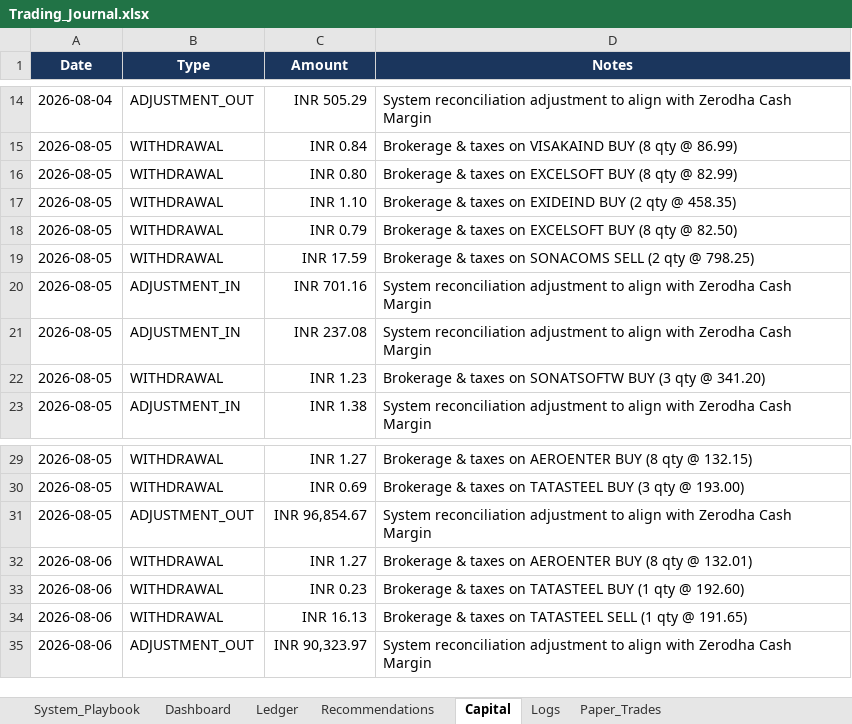
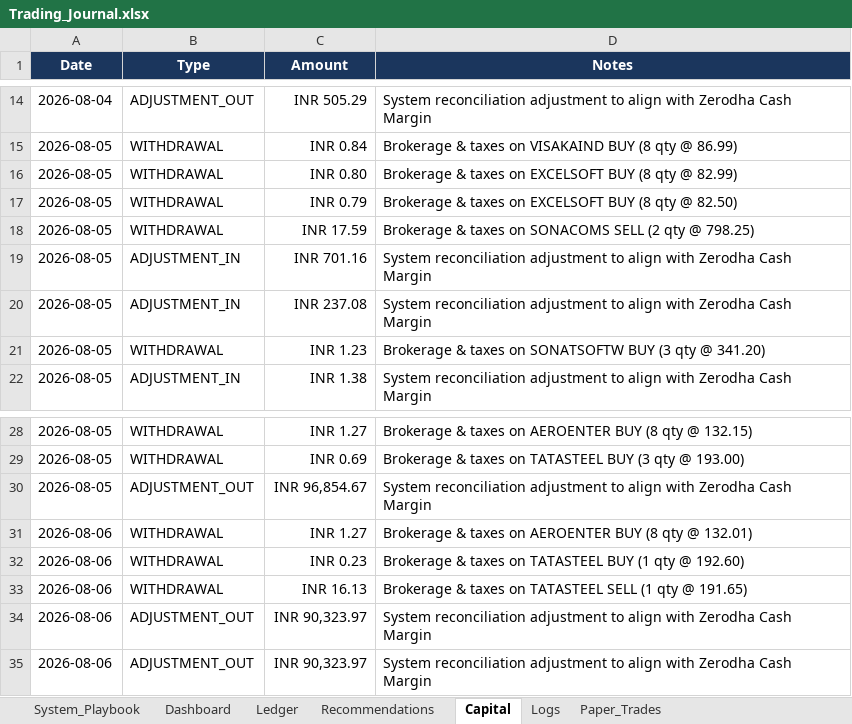
Before and after one commit to SyedTousifMasood/HalaalTrading, an Excel workbook: Trading_Journal.xlsx, sheet Capital, drawn as a sheet; only a part is shown, gaps mark what is left out; values as stored, in another font and other column widths than the file's, no borders; removed rows and columns are numbered as before the commit, all else as after; the diff names each change by its address in the sheet, - before the commit and + after, or states it on an @@ line.

Commit message:
Completely remove cancelled EXIDEIND trade row and its un-incurred brokerage log

```diff
--- a/Trading_Journal.xlsx (sheet Capital)
+++ b/Trading_Journal.xlsx (sheet Capital)
-row 17: 2026-08-05 | WITHDRAWAL | INR 1.10 | Brokerage & taxes on EXIDEIND BUY (2 qty @ 458.35)
+row 34: 2026-08-06 | ADJUSTMENT_OUT | INR 90,323.97 | System reconciliation adjustment to align with Zerodha Cash Margin
```
Also changed, not shown: sheet Ledger, sheet Logs.
